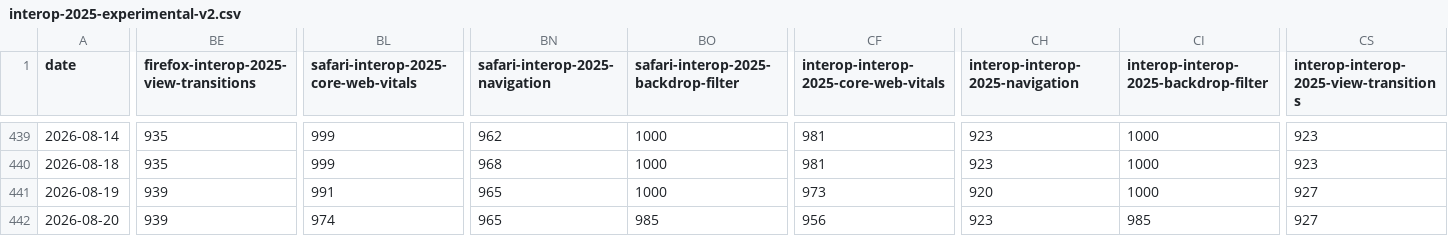
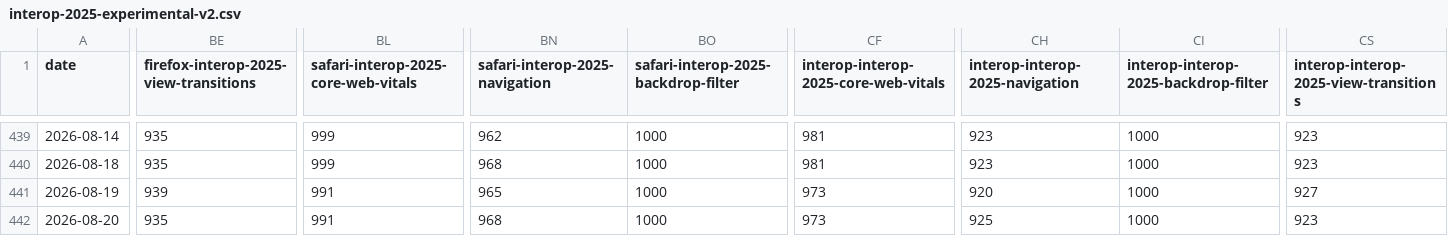
Before and after one commit to cauut121997-create/results-analysis, a CSV file: data/interop-2025/interop-2025-experimental-v2.csv, drawn as a sheet; only a part is shown, gaps mark what is left out; the diff names each change by its address in the sheet, - before the commit and + after, or states it on an @@ line.

```diff
--- a/data/interop-2025/interop-2025-experimental-v2.csv
+++ b/data/interop-2025/interop-2025-experimental-v2.csv
-BE442: 939
+BE442: 935
-BL442: 974
+BL442: 991
-BN442 (safari-interop-2025-navigation): 965
+BN442 (safari-interop-2025-navigation): 968
-BO442: 985
+BO442: 1000
-CF442: 956
+CF442: 973
-CH442 (interop-interop-2025-navigation): 923
+CH442 (interop-interop-2025-navigation): 925
-CI442: 985
+CI442: 1000
-CS442: 927
+CS442: 923
```
Also changed, not shown: data/experimental-browser-specific-failures.csv.
